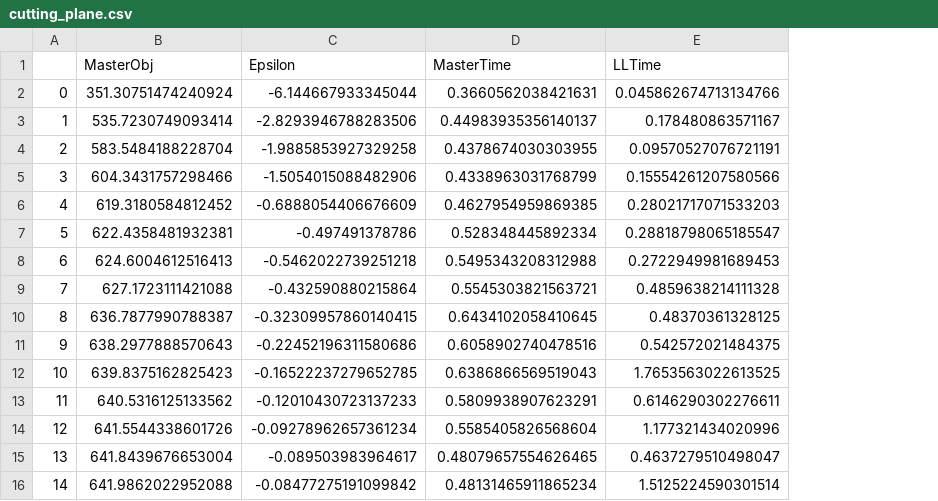
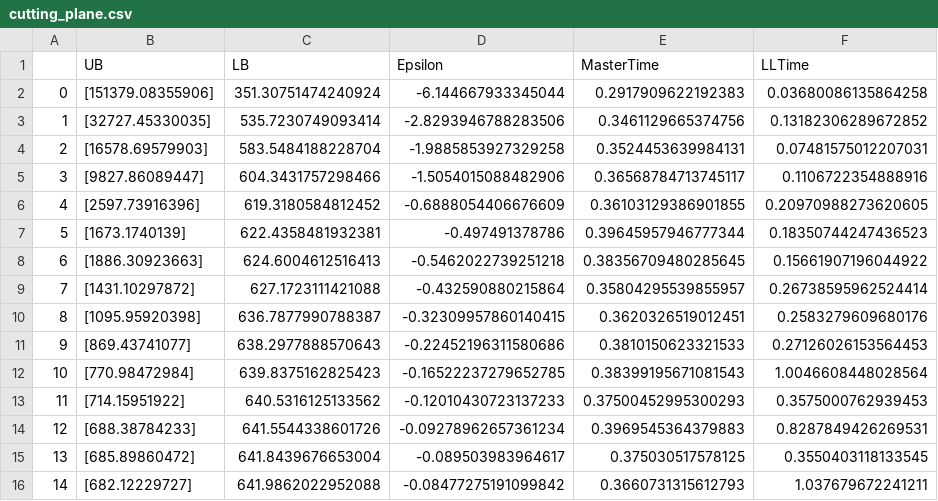
Before and after one commit to aoustry/Bilevel-programs-with-QP-as-LL, a CSV file: output/Application1/notPSD_random7/cutting_plane.csv, drawn as a sheet; only a part is shown; addresses are those after the commit; the diff covers the shown part only; the diff names each change by its address in the sheet, - before the commit and + after, or states it on an @@ line.

```diff
--- a/output/Application1/notPSD_random7/cutting_plane.csv
+++ b/output/Application1/notPSD_random7/cutting_plane.csv
+column B (UB), rows 2-16: [151379.08355906] | [32727.45330035] | [16578.69579903] | [9827.86089447] | [2597.73916396] | [1673.1740139] | [1886.30923663] | [1431.10297872] | [1095.95920398] | [869.43741077] | [770.98472984] | [714.15951922] | [688.38784233] | [685.89860472] | [682.12229727]
-C1: MasterObj
+C1: LB
-E2 (MasterTime): 0.3660562038421631
+E2 (MasterTime): 0.2917909622192383
-F2 (LLTime): 0.045862674713134766
+F2 (LLTime): 0.03680086135864258
-E3 (MasterTime): 0.44983935356140137
+E3 (MasterTime): 0.3461129665374756
-F3 (LLTime): 0.178480863571167
+F3 (LLTime): 0.13182306289672852
-E4 (MasterTime): 0.4378674030303955
+E4 (MasterTime): 0.3524453639984131
-F4 (LLTime): 0.09570527076721191
+F4 (LLTime): 0.07481575012207031
-E5 (MasterTime): 0.4338963031768799
+E5 (MasterTime): 0.36568784713745117
-F5 (LLTime): 0.15554261207580566
+F5 (LLTime): 0.1106722354888916
-E6 (MasterTime): 0.4627954959869385
+E6 (MasterTime): 0.36103129386901855
-F6 (LLTime): 0.28021717071533203
+F6 (LLTime): 0.20970988273620605
-E7 (MasterTime): 0.528348445892334
+E7 (MasterTime): 0.39645957946777344
-F7 (LLTime): 0.28818798065185547
+F7 (LLTime): 0.18350744247436523
-E8 (MasterTime): 0.5495343208312988
+E8 (MasterTime): 0.38356709480285645
-F8 (LLTime): 0.2722949981689453
+F8 (LLTime): 0.15661907196044922
-E9 (MasterTime): 0.5545303821563721
+E9 (MasterTime): 0.35804295539855957
-F9 (LLTime): 0.4859638214111328
+F9 (LLTime): 0.26738595962524414
-E10 (MasterTime): 0.6434102058410645
+E10 (MasterTime): 0.3620326519012451
-F10 (LLTime): 0.48370361328125
+F10 (LLTime): 0.2583279609680176
-E11 (MasterTime): 0.6058902740478516
+E11 (MasterTime): 0.3810150623321533
-F11 (LLTime): 0.542572021484375
+F11 (LLTime): 0.27126026153564453
-E12 (MasterTime): 0.6386866569519043
+E12 (MasterTime): 0.38399195671081543
-F12 (LLTime): 1.7653563022613525
+F12 (LLTime): 1.0046608448028564
-E13 (MasterTime): 0.5809938907623291
+E13 (MasterTime): 0.37500452995300293
-F13 (LLTime): 0.6146290302276611
+F13 (LLTime): 0.3575000762939453
-E14 (MasterTime): 0.5585405826568604
+E14 (MasterTime): 0.3969545364379883
-F14 (LLTime): 1.177321434020996
+F14 (LLTime): 0.8287849426269531
-E15 (MasterTime): 0.48079657554626465
+E15 (MasterTime): 0.375030517578125
-F15 (LLTime): 0.4637279510498047
+F15 (LLTime): 0.3550403118133545
-E16 (MasterTime): 0.48131465911865234
+E16 (MasterTime): 0.3660731315612793
-F16 (LLTime): 1.5125224590301514
+F16 (LLTime): 1.037679672241211
```
Also changed, not shown: 92 edited cells elsewhere in this file, output/Application1/PSD_random5/cutting_plane.csv, output/Application1/PSD_random6/cutting_plane.csv, 31 other files.
